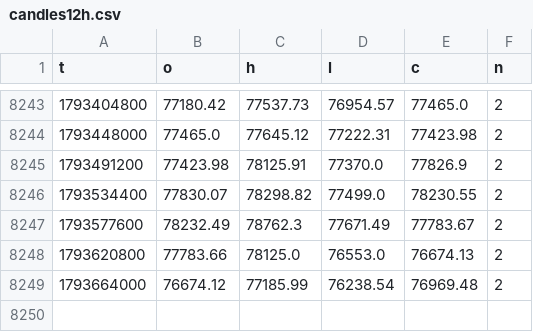
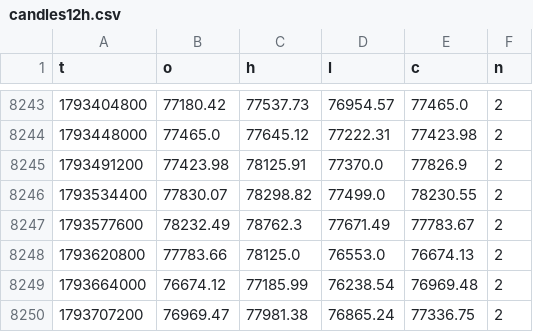
Before and after one commit to BTCPrrrimccessaV01/darmowa-prognoza-btc, a CSV file: data/candles12h.csv, drawn as a sheet; only a part is shown, gaps mark what is left out.

```diff
--- a/data/candles12h.csv
+++ b/data/candles12h.csv
@@ -8249 +8249,2 @@ t,o,h,l,c,n
 1793664000,76674.12,77185.99,76238.54,76969.48,2
+1793707200,76969.47,77981.38,76865.24,77336.75,2
```
Also changed, not shown: 14 other files.
